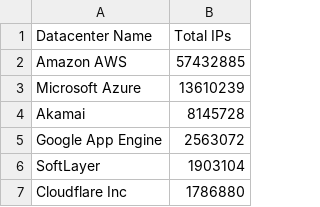
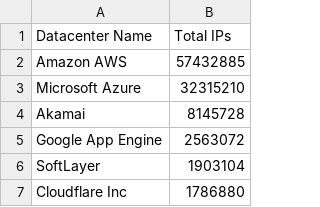
Before and after one commit to kanadaj/ipcat, a CSV file: datacenters-stats.csv, drawn as a sheet; only a part is shown.

Commit message:
Update IP list with most recent Azure IP ranges

```diff
--- a/datacenters-stats.csv
+++ b/datacenters-stats.csv
@@ -2,3 +2,3 @@ Datacenter Name, Total IPs
 Amazon AWS,57432885
-Microsoft Azure,13610239
+Microsoft Azure,32315210
 Akamai,8145728
```
Also changed, not shown: 1 other file.
